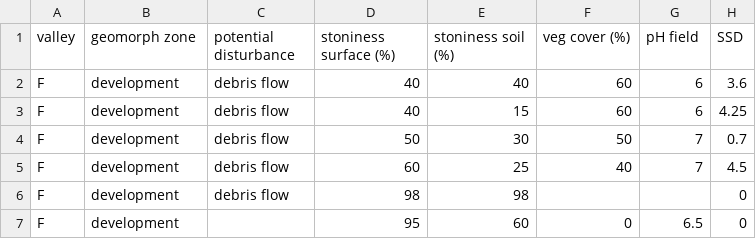
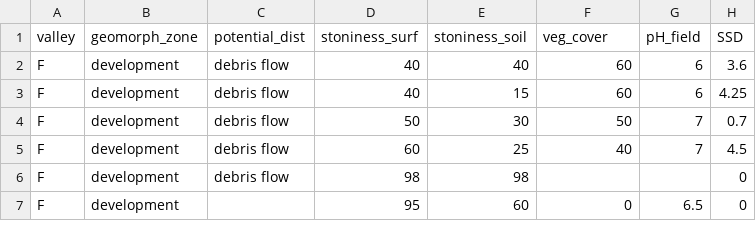
Before and after one commit to anaiszimmer/Data_Analysis_Replication_Assignment, a CSV file: Fig_5_alternative_data.csv, drawn as a sheet; only a part is shown.

Commit message:
commit Modification to Fig5_alternative_data to make header readable for R (no space)

```diff
--- a/Fig_5_alternative_data.csv
+++ b/Fig_5_alternative_data.csv
@@ -1,2 +1,2 @@
-valley,geomorph zone,potential disturbance,stoniness surface (%),stoniness soil (%),veg cover (%),pH field,SSD
+valley,geomorph_zone,potential_dist,stoniness_surf,stoniness_soil,veg_cover,pH_field,SSD
 F,development,debris flow,40,40,60,6,3.6
```
